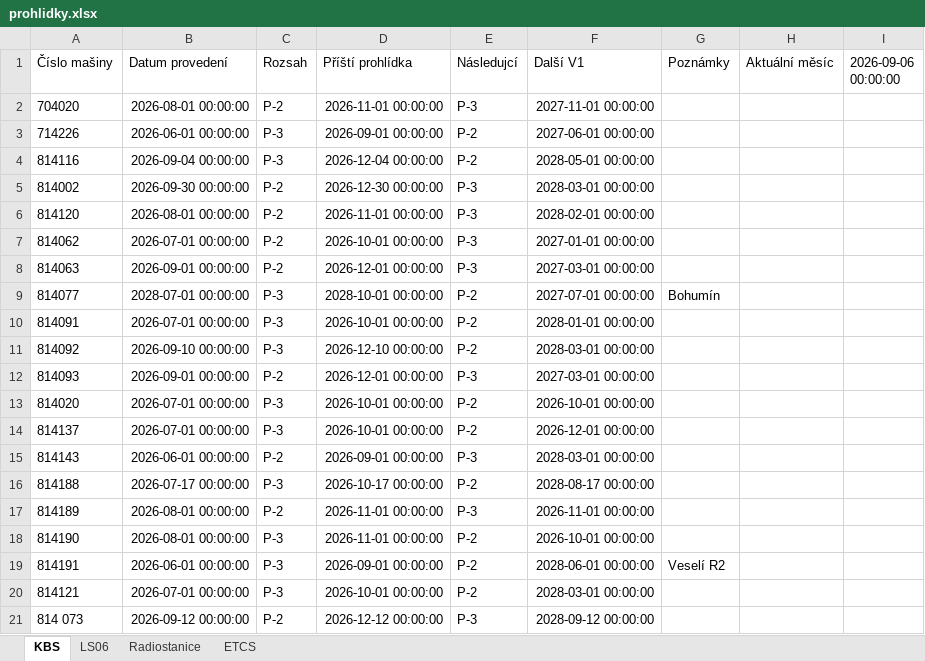
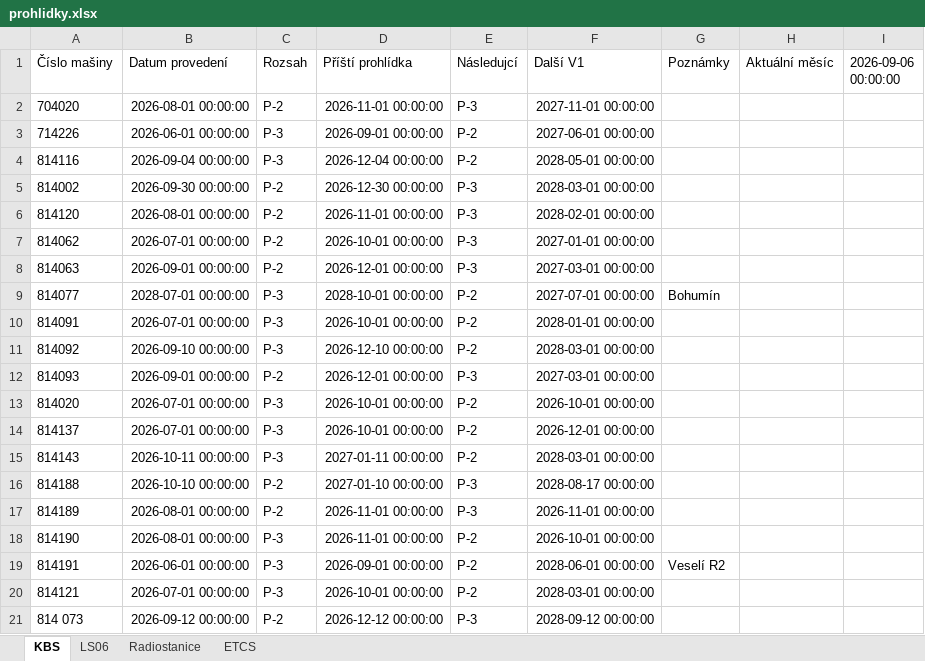
Before and after one commit to truckcsgofan-P5/Prohlidky, an Excel workbook: prohlidky.xlsx, sheet KBS, drawn as a sheet; values as stored, in another font and other column widths than the file's, no borders; the diff names each change by its address in the sheet, - before the commit and + after, or states it on an @@ line.

Commit message:
Aktualizace dat z webové aplikace

```diff
--- a/prohlidky.xlsx (sheet KBS)
+++ b/prohlidky.xlsx (sheet KBS)
-B15 (Datum provedení): 2026-06-01 00:00:00
+B15 (Datum provedení): 2026-10-11 00:00:00
-C15 (Rozsah): P-2
+C15 (Rozsah): P-3
-D15 (Příští prohlídka): 2026-09-01 00:00:00
+D15 (Příští prohlídka): 2027-01-11 00:00:00
-E15 (Následujcí): P-3
+E15 (Následujcí): P-2
-B16 (Datum provedení): 2026-07-17 00:00:00
+B16 (Datum provedení): 2026-10-10 00:00:00
-C16 (Rozsah): P-3
+C16 (Rozsah): P-2
-D16 (Příští prohlídka): 2026-10-17 00:00:00
+D16 (Příští prohlídka): 2027-01-10 00:00:00
-E16 (Následujcí): P-2
+E16 (Následujcí): P-3
```
